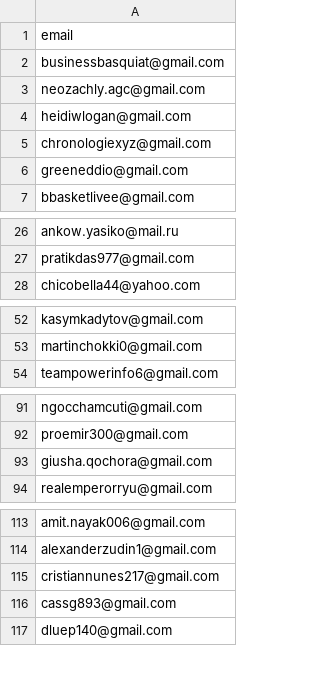
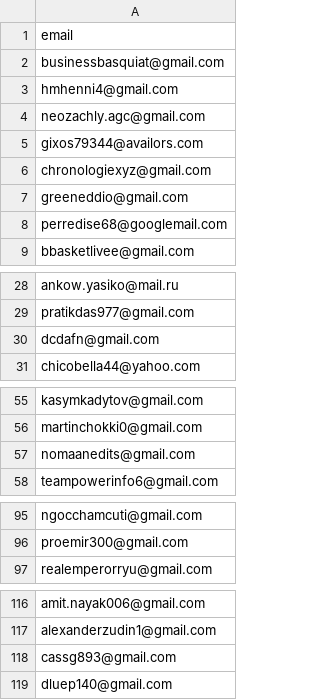
Before and after one commit to ikermato144-eng/premium-access, a CSV file: allowed_emails.csv, drawn as a sheet; only a part is shown, gaps mark what is left out.

Commit message:
Update allowed_emails.csv

```diff
--- a/allowed_emails.csv
+++ b/allowed_emails.csv
@@ -2,6 +2,8 @@ email
 businessbasquiat@gmail.com
+hmhenni4@gmail.com
 neozachly.agc@gmail.com
-heidiwlogan@gmail.com
+gixos79344@availors.com
 chronologiexyz@gmail.com
 greeneddio@gmail.com
+perredise68@googlemail.com
 bbasketlivee@gmail.com
@@ -27,2 +29,3 @@ ankow.yasiko@mail.ru
 pratikdas977@gmail.com
+dcdafn@gmail.com
 chicobella44@yahoo.com
@@ -53,2 +56,3 @@ kasymkadytov@gmail.com
 martinchokki0@gmail.com
+nomaanedits@gmail.com
 teampowerinfo6@gmail.com
@@ -92,3 +96,2 @@ ngocchamcuti@gmail.com
 proemir300@gmail.com
-giusha.qochora@gmail.com
 realemperorryu@gmail.com
@@ -114,3 +117,2 @@ amit.nayak006@gmail.com
 alexanderzudin1@gmail.com
-cristiannunes217@gmail.com
 cassg893@gmail.com
```
